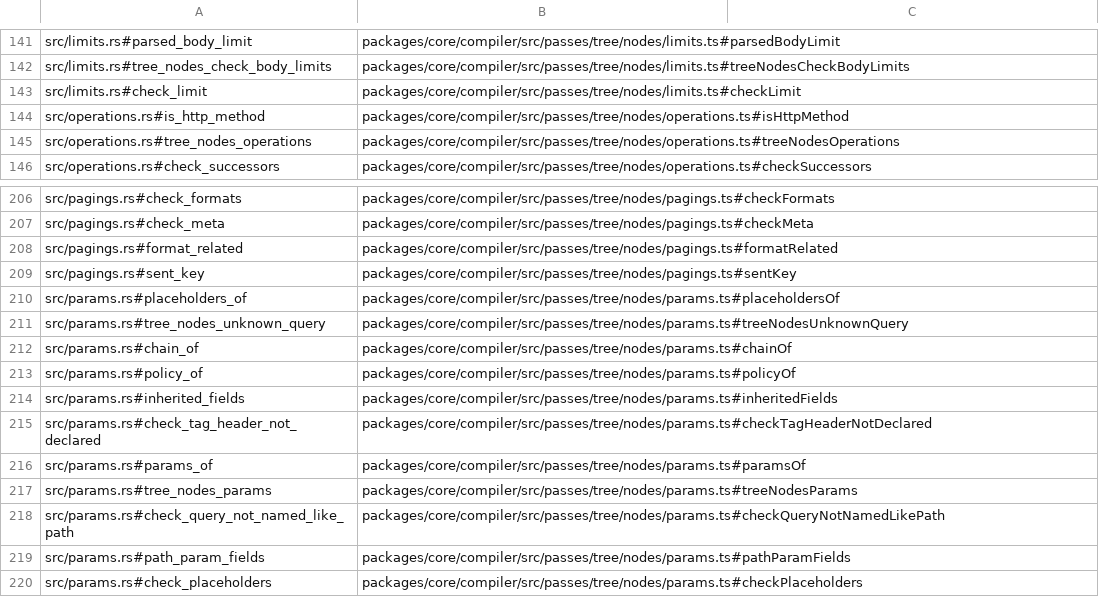
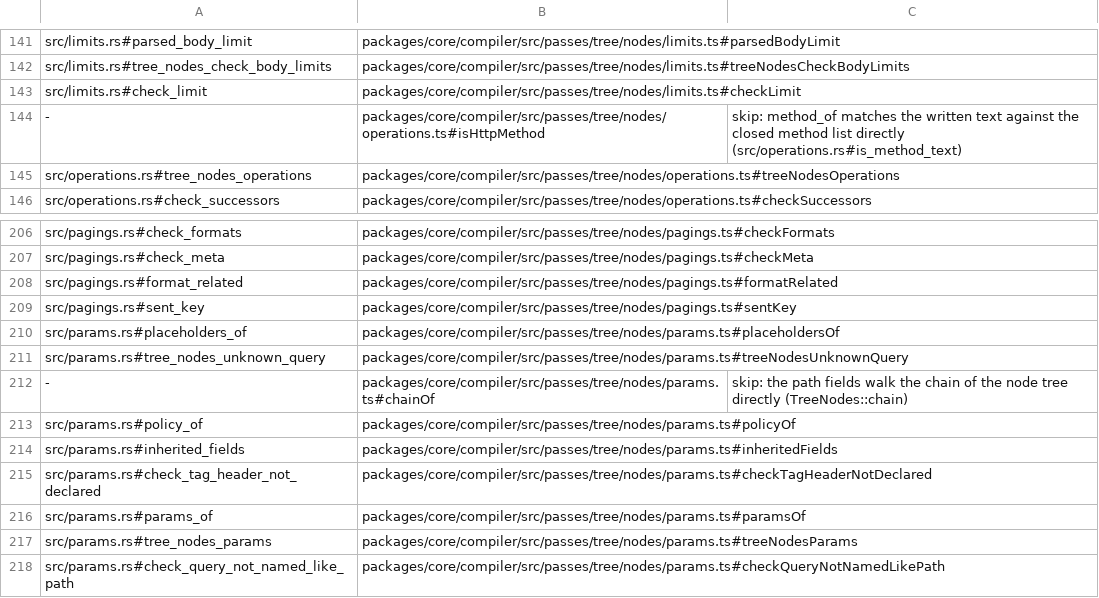
Before and after one commit to jubasse/seampact, a TSV file: crates/pass-tree-nodes/trace.tsv, drawn as a sheet; only a part is shown, gaps mark what is left out; the shorter side is filled out with more unchanged rows.

```diff
--- a/crates/pass-tree-nodes/trace.tsv
+++ b/crates/pass-tree-nodes/trace.tsv
@@ -143,3 +143,3 @@ src/limits.rs#tree_nodes_check_body_limits	packages/core/compiler/src/passes/tre
 src/limits.rs#check_limit	packages/core/compiler/src/passes/tree/nodes/limits.ts#checkLimit
-src/operations.rs#is_http_method	packages/core/compiler/src/passes/tree/nodes/operations.ts#isHttpMethod
+-	packages/core/compiler/src/passes/tree/nodes/operations.ts#isHttpMethod	skip: method_of matches the written text against the closed method list directly (src/operations.rs#is_method_text)
 src/operations.rs#tree_nodes_operations	packages/core/compiler/src/passes/tree/nodes/operations.ts#treeNodesOperations
@@ -211,3 +211,3 @@ src/params.rs#placeholders_of	packages/core/compiler/src/passes/tree/nodes/param
 src/params.rs#tree_nodes_unknown_query	packages/core/compiler/src/passes/tree/nodes/params.ts#treeNodesUnknownQuery
-src/params.rs#chain_of	packages/core/compiler/src/passes/tree/nodes/params.ts#chainOf
+-	packages/core/compiler/src/passes/tree/nodes/params.ts#chainOf	skip: the path fields walk the chain of the node tree directly (TreeNodes::chain)
 src/params.rs#policy_of	packages/core/compiler/src/passes/tree/nodes/params.ts#policyOf
```
Also changed, not shown: 12 other files.
